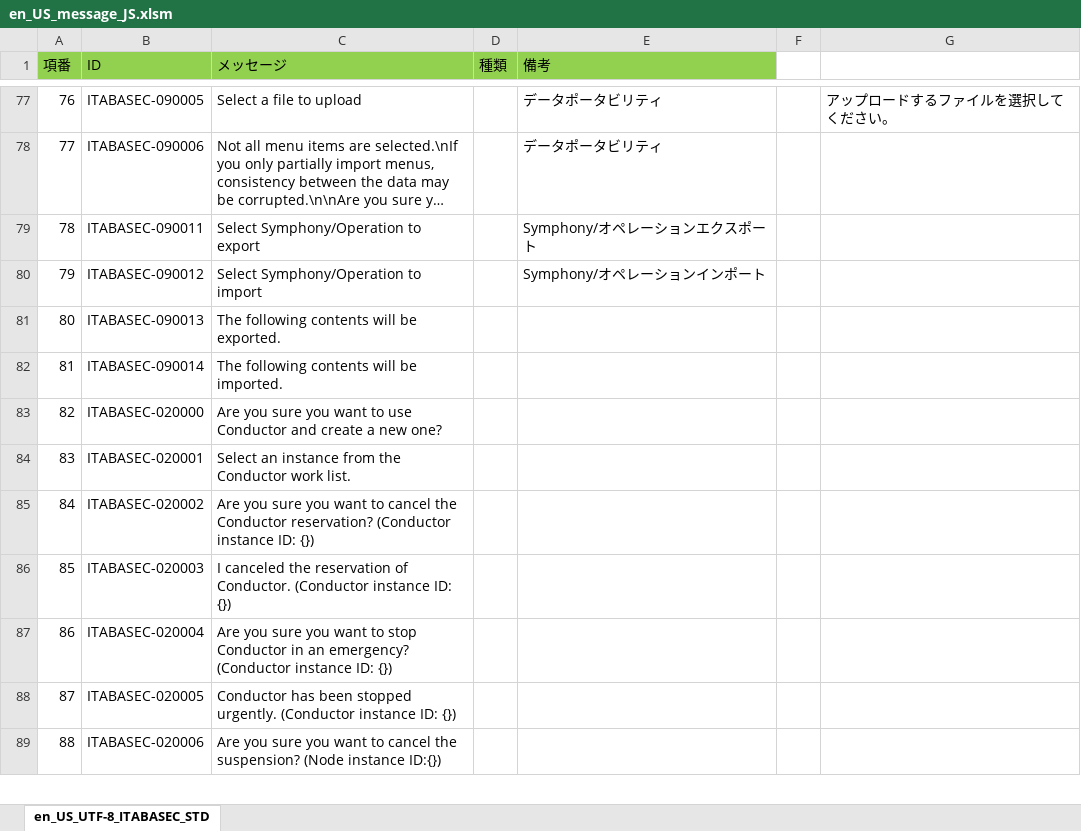
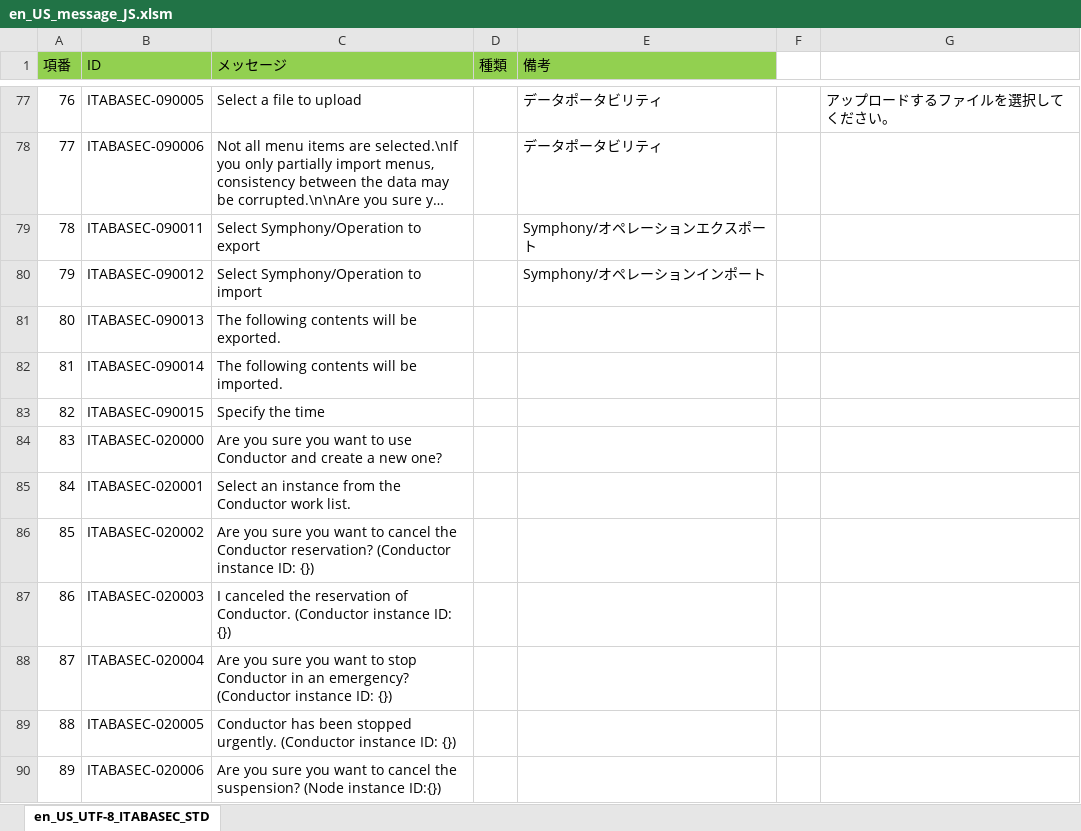
Before and after one commit to exastro-suite/it-automation, an Excel workbook: ky_message_seeds/ita_base/en_US_message_JS.xlsm, sheet en_US_UTF-8_ITABASEC_STD, drawn as a sheet; only a part is shown, gaps mark what is left out; long unchanged cells end in …; values as stored, in another font and other column widths than the file's, no borders; addresses are those after the commit; the diff names each change by its address in the sheet, - before the commit and + after, or states it on an @@ line.

```diff
--- a/ky_message_seeds/ita_base/en_US_message_JS.xlsm (sheet en_US_UTF-8_ITABASEC_STD)
+++ b/ky_message_seeds/ita_base/en_US_message_JS.xlsm (sheet en_US_UTF-8_ITABASEC_STD)
+row 83: 82 | ITABASEC-090015 | Specify the time
@@ column A (項番) renumbered from row 84 down @@
```
Also changed, not shown: ky_message_seeds/ita_base/en_US_message_PHP.xlsm, ky_message_seeds/ita_base/ja_JP_message_JS.xlsm, 49 other files.
